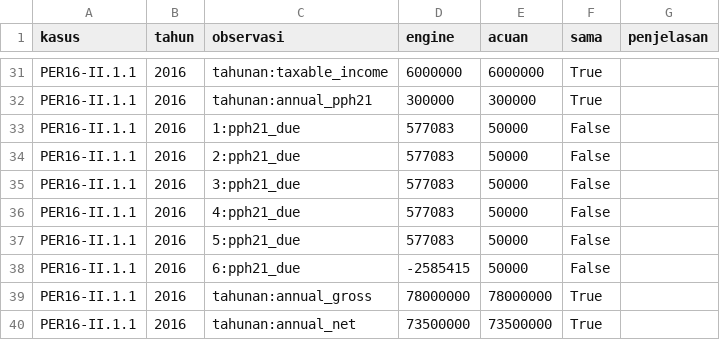
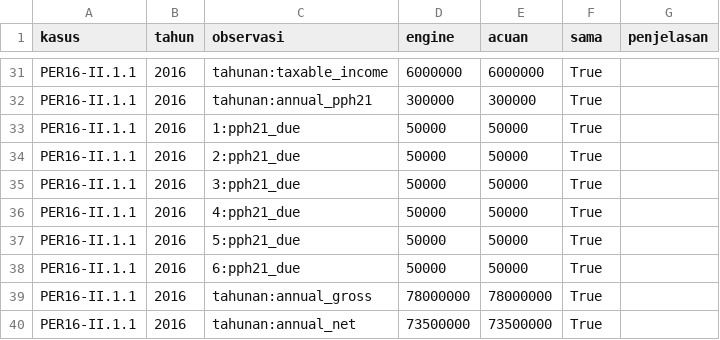
Before and after one commit to obikastanya/pph_payroll_with_knowledge_base, a CSV file: docs/hasil/acuan_gt1_holdout_koreksi.csv, drawn as a sheet; only a part is shown, gaps mark what is left out.

```diff
--- a/docs/hasil/acuan_gt1_holdout_koreksi.csv
+++ b/docs/hasil/acuan_gt1_holdout_koreksi.csv
@@ -32,8 +32,8 @@ PER16-II.1.1,2016,tahunan:taxable_income,6000000,6000000,True,
 PER16-II.1.1,2016,tahunan:annual_pph21,300000,300000,True,
-PER16-II.1.1,2016,1:pph21_due,577083,50000,False,
-PER16-II.1.1,2016,2:pph21_due,577083,50000,False,
-PER16-II.1.1,2016,3:pph21_due,577083,50000,False,
-PER16-II.1.1,2016,4:pph21_due,577083,50000,False,
-PER16-II.1.1,2016,5:pph21_due,577083,50000,False,
-PER16-II.1.1,2016,6:pph21_due,-2585415,50000,False,
+PER16-II.1.1,2016,1:pph21_due,50000,50000,True,
+PER16-II.1.1,2016,2:pph21_due,50000,50000,True,
+PER16-II.1.1,2016,3:pph21_due,50000,50000,True,
+PER16-II.1.1,2016,4:pph21_due,50000,50000,True,
+PER16-II.1.1,2016,5:pph21_due,50000,50000,True,
+PER16-II.1.1,2016,6:pph21_due,50000,50000,True,
 PER16-II.1.1,2016,tahunan:annual_gross,78000000,78000000,True,
```
Also changed, not shown: docs/hasil/gerbang_emas.csv, 10 other files.
